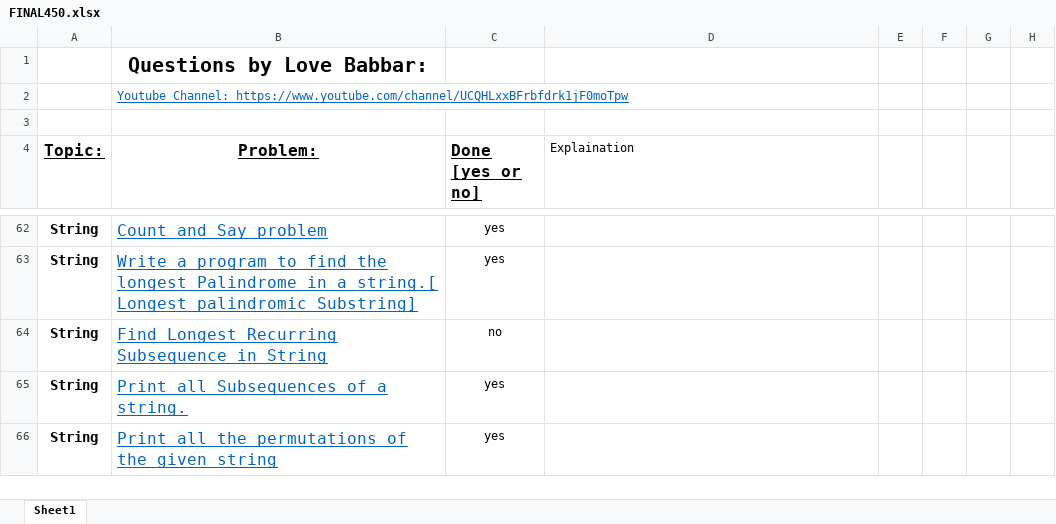
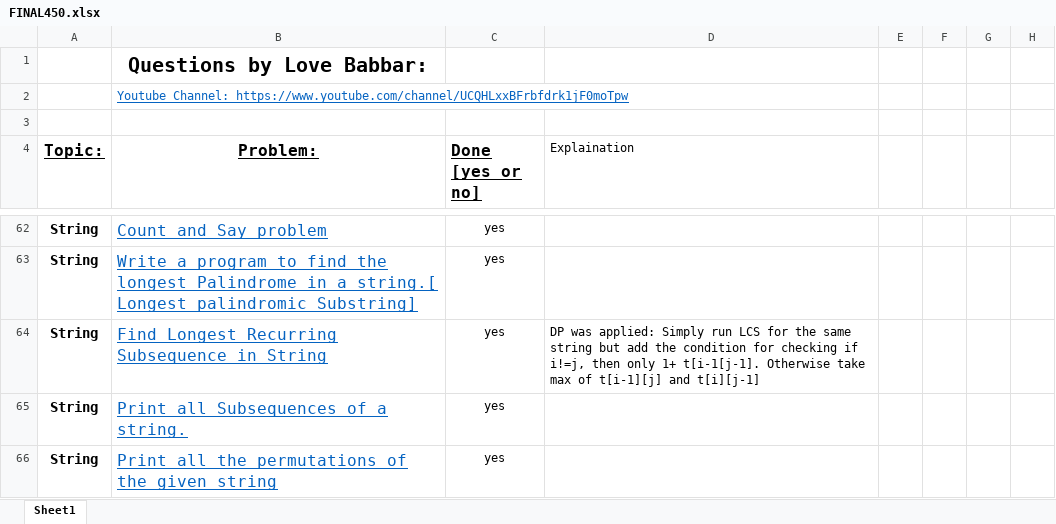
Before and after one commit to version0chiro/Ace-The-Code, an Excel workbook: FINAL450.xlsx, sheet Sheet1, drawn as a sheet; only a part is shown, gaps mark what is left out; values as stored, in another font and other column widths than the file's, no borders; conditional formats not drawn; the diff names each change by its address in the sheet, - before the commit and + after, or states it on an @@ line.

```diff
--- a/FINAL450.xlsx (sheet Sheet1)
+++ b/FINAL450.xlsx (sheet Sheet1)
-C64 (Done [yes or no]): no
+C64 (Done [yes or no]): yes
-D64 (Explaination): (empty)
+D64 (Explaination): DP was applied: Simply run LCS for the same string but add the condition for checking if i!=j, then only 1+ t[i-1[j-1]. Otherwise take max of t[i-1][j] and t[i][j-1]
```
Also changed, not shown: 1 other file.
